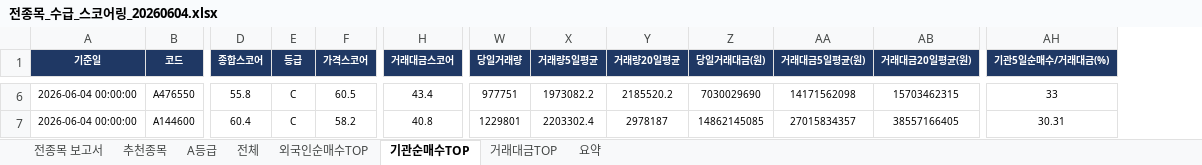
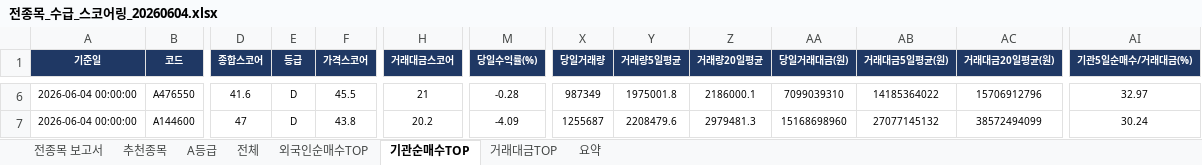
Before and after one commit to git-it916/taking_profit_screener, an Excel workbook: [오후] whole-stock-2/전종목_수급_스코어링_20260604.xlsx, sheet 기관순매수TOP, drawn as a sheet; only a part is shown, gaps mark what is left out; values as stored, in another font and other column widths than the file's, no borders; addresses are those after the commit; the diff covers the shown part only; the diff names each change by its address in the sheet, - before the commit and + after, or states it on an @@ line.

```diff
--- a/[오후] whole-stock-2/전종목_수급_스코어링_20260604.xlsx (sheet 기관순매수TOP)
+++ b/[오후] whole-stock-2/전종목_수급_스코어링_20260604.xlsx (sheet 기관순매수TOP)
+column M (당일수익률(%)), rows 6-7: -0.28 | -4.09
-D6 (종합스코어): 55.8
+D6 (종합스코어): 41.6
-E6:E7 (등급): C
+E6:E7 (등급): D
-F6 (가격스코어): 60.5
+F6 (가격스코어): 45.5
-H6 (거래대금스코어): 43.4
+H6 (거래대금스코어): 21
-X6 (당일거래량): 977751
+X6 (당일거래량): 987349
-Y6 (거래량5일평균): 1973082.2
+Y6 (거래량5일평균): 1975001.8
-Z6 (거래량20일평균): 2185520.2
+Z6 (거래량20일평균): 2186000.1
-AA6 (당일거래대금(원)): 7030029690
+AA6 (당일거래대금(원)): 7099039310
-AB6 (거래대금5일평균(원)): 14171562098
+AB6 (거래대금5일평균(원)): 14185364022
-AC6 (거래대금20일평균(원)): 15703462315
+AC6 (거래대금20일평균(원)): 15706912796
-AI6 (기관5일순매수/거래대금(%)): 33
+AI6 (기관5일순매수/거래대금(%)): 32.97
-D7 (종합스코어): 60.4
+D7 (종합스코어): 47
-F7 (가격스코어): 58.2
+F7 (가격스코어): 43.8
-H7 (거래대금스코어): 40.8
+H7 (거래대금스코어): 20.2
-X7 (당일거래량): 1229801
+X7 (당일거래량): 1255687
-Y7 (거래량5일평균): 2203302.4
+Y7 (거래량5일평균): 2208479.6
-Z7 (거래량20일평균): 2978187
+Z7 (거래량20일평균): 2979481.3
-AA7 (당일거래대금(원)): 14862145085
+AA7 (당일거래대금(원)): 15168698960
-AB7 (거래대금5일평균(원)): 27015834357
+AB7 (거래대금5일평균(원)): 27077145132
-AC7 (거래대금20일평균(원)): 38557166405
+AC7 (거래대금20일평균(원)): 38572494099
-AI7 (기관5일순매수/거래대금(%)): 30.31
+AI7 (기관5일순매수/거래대금(%)): 30.24
```
Also changed, not shown: 2 added rows, 2 removed rows and 893 edited cells elsewhere in this sheet, sheet 전체, sheet 추천종목, sheet 거래대금TOP, sheet 외국인순매수TOP, sheet A등급, sheet 전종목 보고서, 1 more sheet, hidden cells, charts or pictures, 2 other files.
